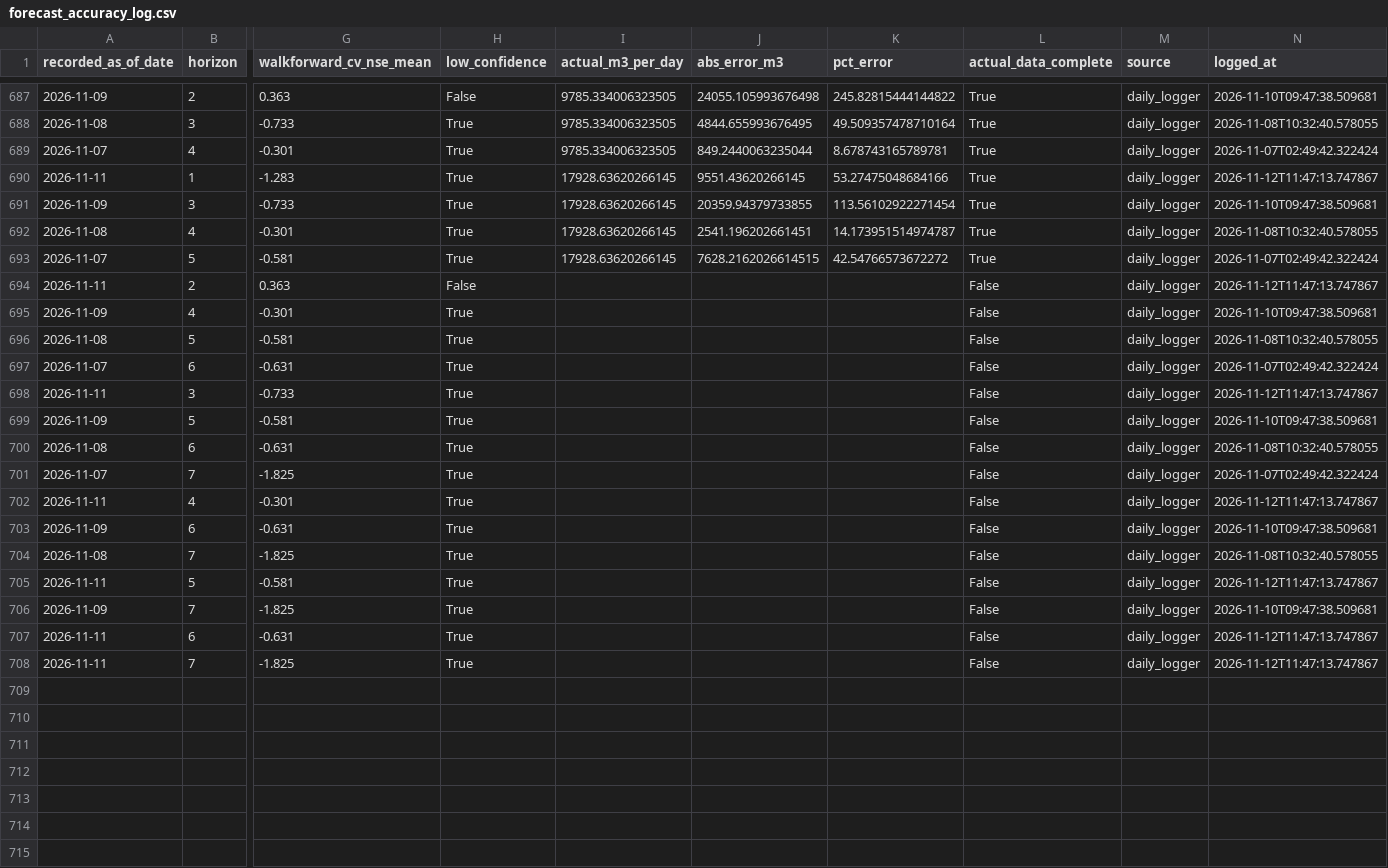
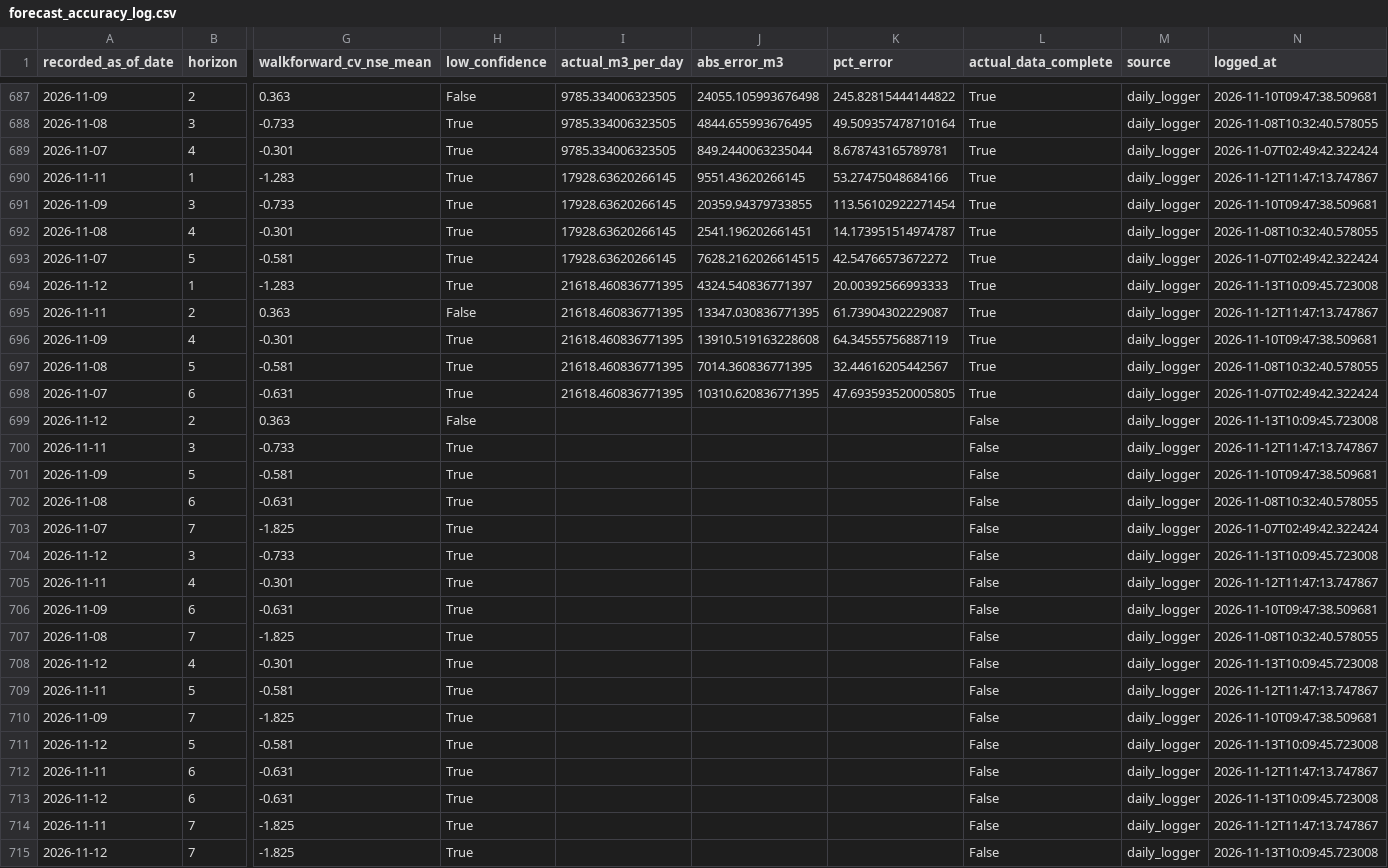
Before and after one commit to mpdox30/maenarua-water-web, a CSV file: 01_data/forecasting_results/Reservoir_inflow/forecast_accuracy_log.csv, drawn as a sheet; only a part is shown, gaps mark what is left out; addresses are those after the commit; rows hold the shown columns only; the diff names each change by its address in the sheet, - before the commit and + after, or states it on an @@ line.

Commit message:
Auto-update: monitoring.json + inflow_6h_display.json + forecast_accuracy_log.csv Fri 11/13/2026 10:09:45.95

```diff
--- a/01_data/forecasting_results/Reservoir_inflow/forecast_accuracy_log.csv
+++ b/01_data/forecasting_results/Reservoir_inflow/forecast_accuracy_log.csv
+row 694: 2026-11-12 | 1 | -1.283 | True | 21618.460836771395 | 4324.540836771397 | 20.00392566993333 | True | daily_logger | 2026-11-13T10:09:45.723008
-I695:I698 (actual_m3_per_day): (empty)
+I695:I698 (actual_m3_per_day): 21618.460836771395
-J695 (abs_error_m3): (empty)
+J695 (abs_error_m3): 13347.030836771395
-K695 (pct_error): (empty)
+K695 (pct_error): 61.73904302229087
-L695:L698 (actual_data_complete): False
+L695:L698 (actual_data_complete): True
-J696 (abs_error_m3): (empty)
+J696 (abs_error_m3): 13910.519163228608
-K696 (pct_error): (empty)
+K696 (pct_error): 64.34555756887119
-J697 (abs_error_m3): (empty)
+J697 (abs_error_m3): 7014.360836771395
-K697 (pct_error): (empty)
+K697 (pct_error): 32.44616205442567
-J698 (abs_error_m3): (empty)
+J698 (abs_error_m3): 10310.620836771395
-K698 (pct_error): (empty)
+K698 (pct_error): 47.693593520005805
+row 699: 2026-11-12 | 2 | 0.363 | False |  |  |  | False | daily_logger | 2026-11-13T10:09:45.723008
+row 704: 2026-11-12 | 3 | -0.733 | True |  |  |  | False | daily_logger | 2026-11-13T10:09:45.723008
+row 708: 2026-11-12 | 4 | -0.301 | True |  |  |  | False | daily_logger | 2026-11-13T10:09:45.723008
+row 711: 2026-11-12 | 5 | -0.581 | True |  |  |  | False | daily_logger | 2026-11-13T10:09:45.723008
+row 713: 2026-11-12 | 6 | -0.631 | True |  |  |  | False | daily_logger | 2026-11-13T10:09:45.723008
+row 715: 2026-11-12 | 7 | -1.825 | True |  |  |  | False | daily_logger | 2026-11-13T10:09:45.723008
```
Also changed, not shown: 03_website/assets/data/forecast_accuracy_log.csv, 2 other files.
